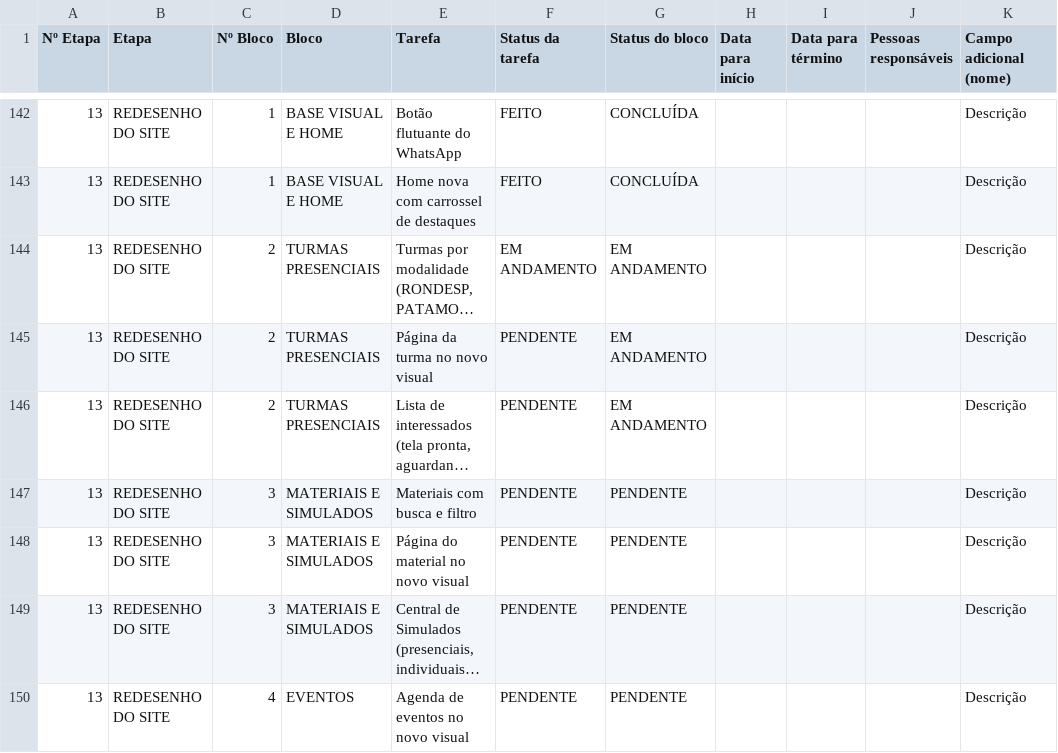
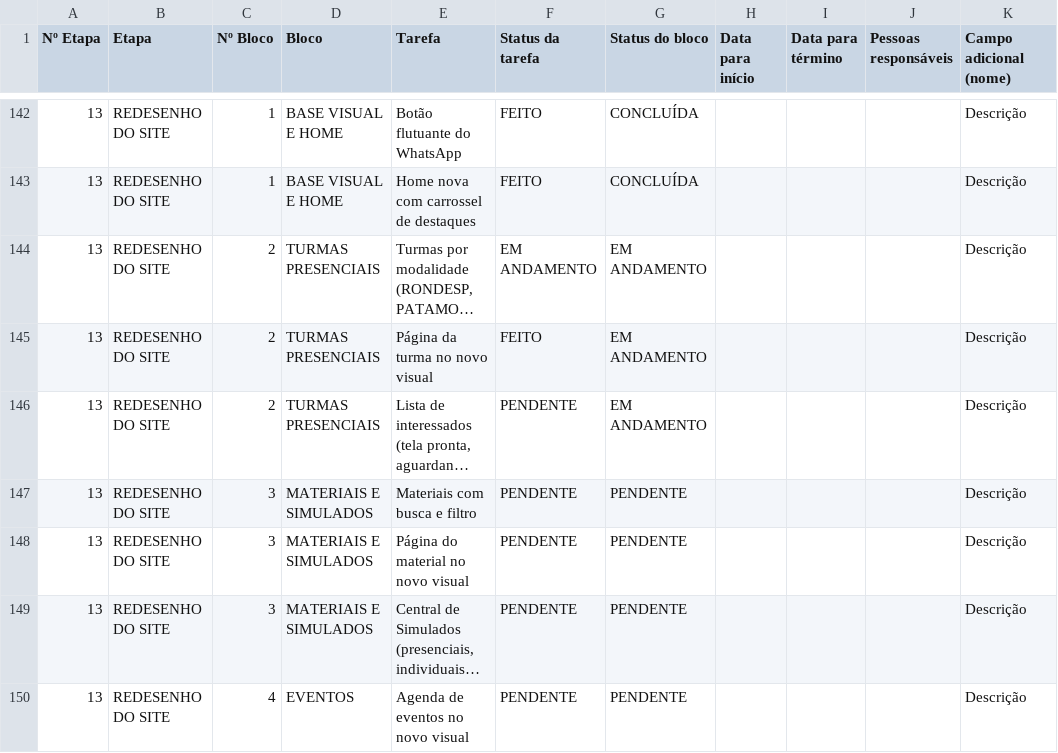
Before and after one commit to gestaoquadia-max/site-quad-atual, a CSV file: BACKLOG.csv, drawn as a sheet; only a part is shown, gaps mark what is left out; long unchanged cells end in …; the diff names each change by its address in the sheet, - before the commit and + after, or states it on an @@ line.

```diff
--- a/BACKLOG.csv
+++ b/BACKLOG.csv
-F145 (Status da tarefa): PENDENTE
+F145 (Status da tarefa): FEITO
```
Also changed, not shown: docs/BACKLOG.csv, 1 other file.
